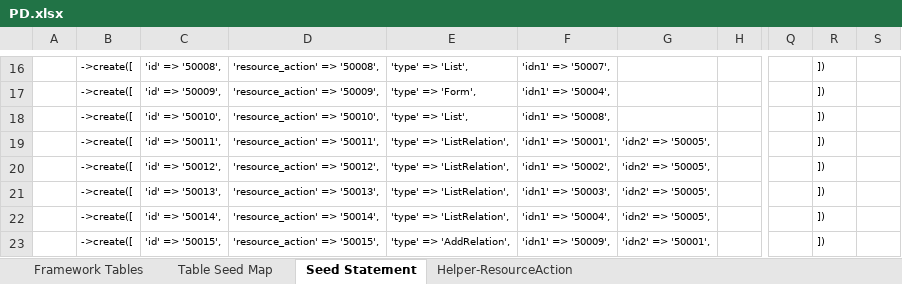
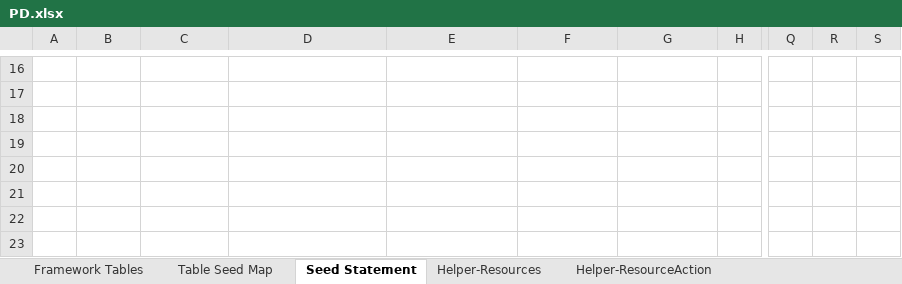
Before and after one commit to MilestoneInnovativeTechnologies/PD, an Excel workbook: PD.xlsx, sheet Seed Statement, drawn as a sheet; only a part is shown, gaps mark what is left out; values as stored, in another font and other column widths than the file's, no borders; the diff covers the shown part only; the diff names each change by its address in the sheet, - before the commit and + after, or states it on an @@ line.

```diff
--- a/PD.xlsx (sheet Seed Statement)
+++ b/PD.xlsx (sheet Seed Statement)
@@ sheet tab unhidden: Helper-Resources @@
-B16:B23: ->create([
+B16:B23: (empty)
-C16: 'id' => '50008',
+C16: (empty)
-D16: 'resource_action' => '50008',
+D16: (empty)
-E16: 'type' => 'List',
+E16: (empty)
-F16: 'idn1' => '50007',
+F16: (empty)
-R16:R23: ])
+R16:R23: (empty)
-C17: 'id' => '50009',
+C17: (empty)
-D17: 'resource_action' => '50009',
+D17: (empty)
-E17: 'type' => 'Form',
+E17: (empty)
-F17: 'idn1' => '50004',
+F17: (empty)
-C18: 'id' => '50010',
+C18: (empty)
-D18: 'resource_action' => '50010',
+D18: (empty)
-E18: 'type' => 'List',
+E18: (empty)
-F18: 'idn1' => '50008',
+F18: (empty)
-C19: 'id' => '50011',
+C19: (empty)
-D19: 'resource_action' => '50011',
+D19: (empty)
-E19:E22: 'type' => 'ListRelation',
+E19:E22: (empty)
-F19: 'idn1' => '50001',
+F19: (empty)
-G19:G22: 'idn2' => '50005',
+G19:G22: (empty)
-C20: 'id' => '50012',
+C20: (empty)
-D20: 'resource_action' => '50012',
+D20: (empty)
-F20: 'idn1' => '50002',
+F20: (empty)
-C21: 'id' => '50013',
+C21: (empty)
-D21: 'resource_action' => '50013',
+D21: (empty)
-F21: 'idn1' => '50003',
+F21: (empty)
-C22: 'id' => '50014',
+C22: (empty)
-D22: 'resource_action' => '50014',
+D22: (empty)
-F22: 'idn1' => '50004',
+F22: (empty)
-C23: 'id' => '50015',
+C23: (empty)
-D23: 'resource_action' => '50015',
+D23: (empty)
-E23: 'type' => 'AddRelation',
+E23: (empty)
-F23: 'idn1' => '50009',
+F23: (empty)
-G23: 'idn2' => '50001',
+G23: (empty)
```
Also changed, not shown: 133 edited cells elsewhere in this sheet, sheet Helper-ResourceAction, hidden cells, 2 other files.
